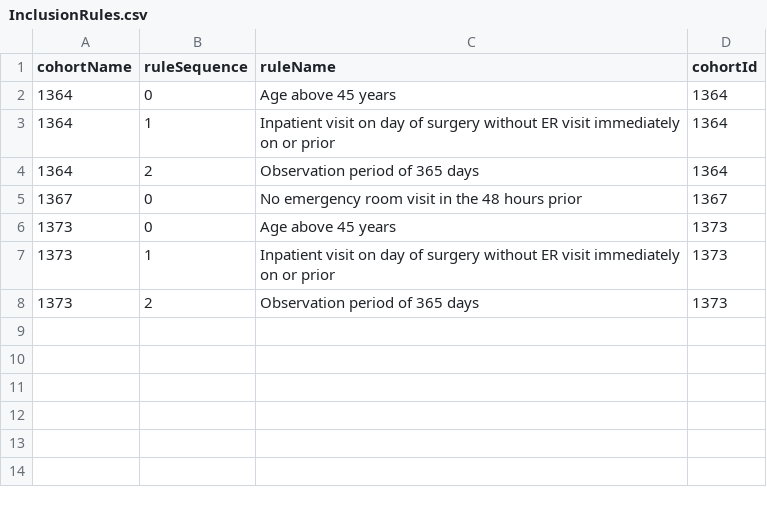
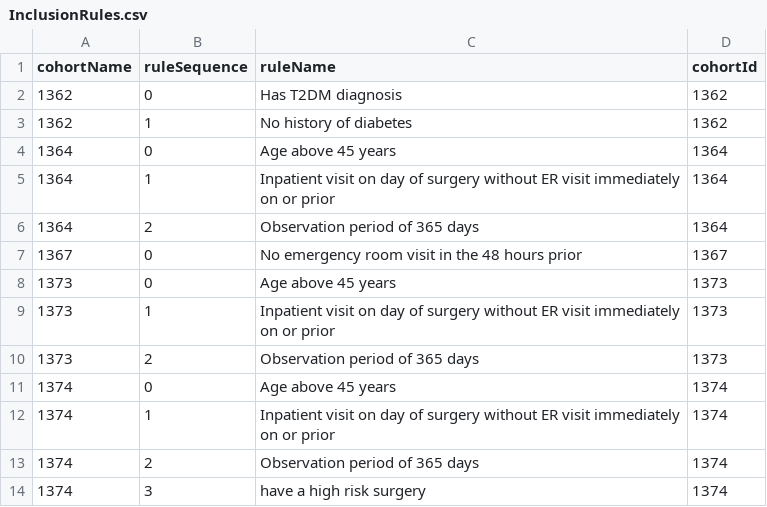
Before and after one commit to ohdsi-studies/RcriCohortDiagnostics, a CSV file: inst/cohorts/InclusionRules.csv, drawn as a sheet; the diff names each change by its address in the sheet, - before the commit and + after, or states it on an @@ line.

```diff
--- a/inst/cohorts/InclusionRules.csv
+++ b/inst/cohorts/InclusionRules.csv
+row 2: 1362 | 0 | Has T2DM diagnosis | 1362
+row 3: 1362 | 1 | No history of diabetes | 1362
+row 11: 1374 | 0 | Age above 45 years | 1374
+row 12: 1374 | 1 | Inpatient visit on day of surgery without ER visit immediately on or prior | 1374
+row 13: 1374 | 2 | Observation period of 365 days | 1374
+row 14: 1374 | 3 | have a high risk surgery | 1374
```
Also changed, not shown: inst/settings/CohortsToCreate.csv, 22 other files.
